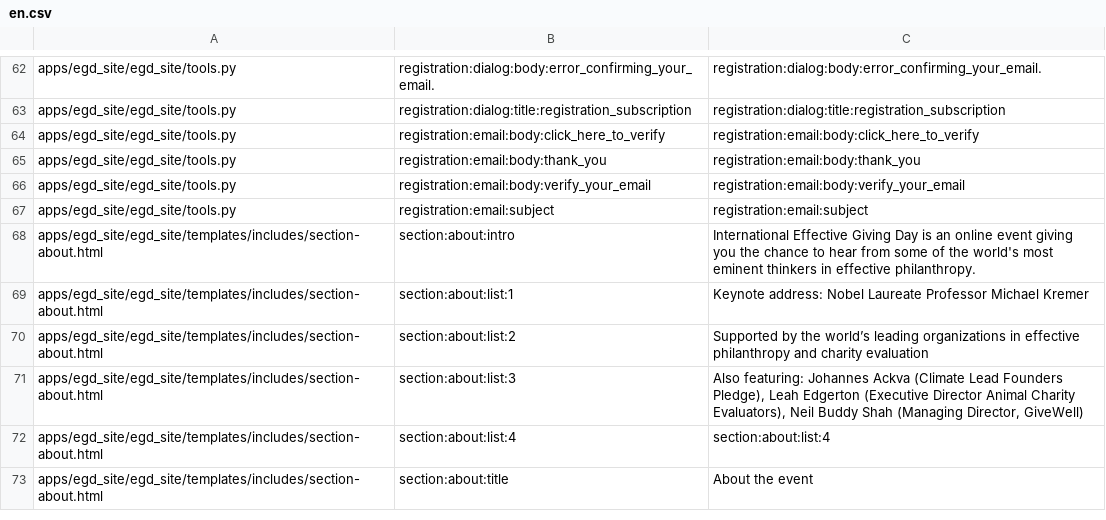
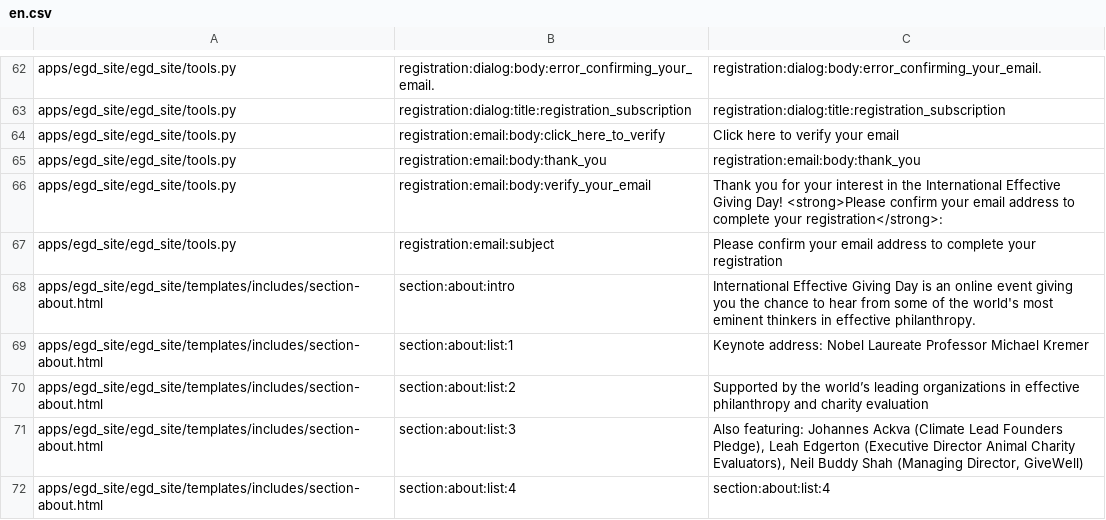
Before and after one commit to Twiek/egd_site, a CSV file: egd_site/translations/en.csv, drawn as a sheet; only a part is shown, gaps mark what is left out; the shorter side is filled out with more unchanged rows.

Commit message:
improve registration double opt-in message

```diff
--- a/egd_site/translations/en.csv
+++ b/egd_site/translations/en.csv
@@ -63,6 +63,6 @@ apps/egd_site/egd_site/tools.py,registration:dialog:body:error_confirming_your_e
 apps/egd_site/egd_site/tools.py,registration:dialog:title:registration_subscription,registration:dialog:title:registration_subscription
-apps/egd_site/egd_site/tools.py,registration:email:body:click_here_to_verify,registration:email:body:click_here_to_verify
+apps/egd_site/egd_site/tools.py,registration:email:body:click_here_to_verify,Click here to verify your email
 apps/egd_site/egd_site/tools.py,registration:email:body:thank_you,registration:email:body:thank_you
-apps/egd_site/egd_site/tools.py,registration:email:body:verify_your_email,registration:email:body:verify_your_email
-apps/egd_site/egd_site/tools.py,registration:email:subject,registration:email:subject
+apps/egd_site/egd_site/tools.py,registration:email:body:verify_your_email,Thank you for your interest in the International Effective Giving Day! <strong>Please confirm your email address to complete your registration</strong>:
+apps/egd_site/egd_site/tools.py,registration:email:subject,Please confirm your email address to complete your registration
 apps/egd_site/egd_site/templates/includes/section-about.html,section:about:intro,International Effective Giving Day is an online event giving you the chance to hear from some of the world's most eminent thinkers in effective philanthropy.
```
